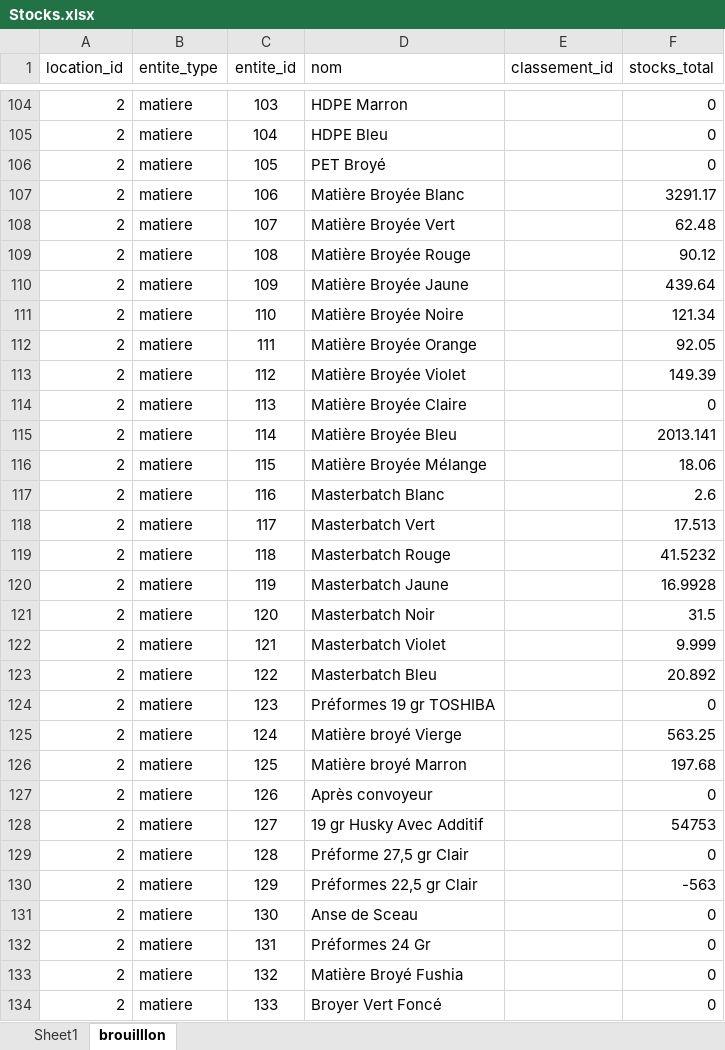
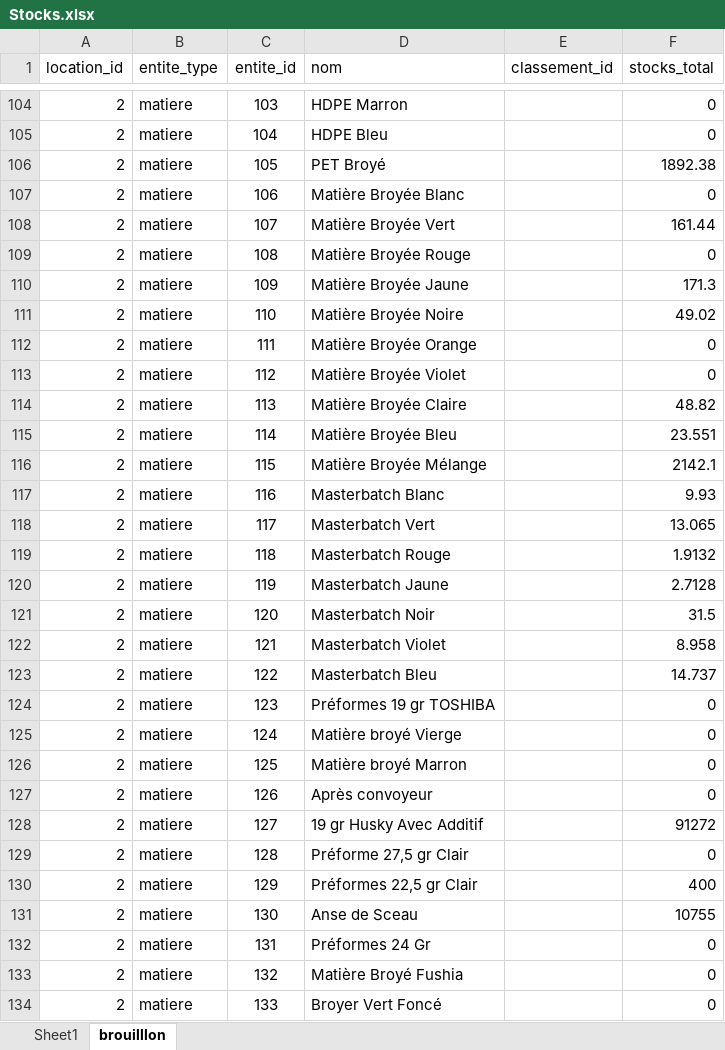
Before and after one commit to ElZARA407/ERP-CMP, an Excel workbook: backend-erp/database/seeders/data/Stocks.xlsx, sheet brouilllon, drawn as a sheet; only a part is shown, gaps mark what is left out; values as stored, in another font and other column widths than the file's, no borders; the diff covers the shown part only; the diff names each change by its address in the sheet, - before the commit and + after, or states it on an @@ line.

```diff
--- a/backend-erp/database/seeders/data/Stocks.xlsx (sheet brouilllon)
+++ b/backend-erp/database/seeders/data/Stocks.xlsx (sheet brouilllon)
-F106 (stocks_total): 0
+F106 (stocks_total): 1892.38
-F107 (stocks_total): 3291.17
+F107 (stocks_total): 0
-F108 (stocks_total): 62.48
+F108 (stocks_total): 161.44
-F109 (stocks_total): 90.12
+F109 (stocks_total): 0
-F110 (stocks_total): 439.64
+F110 (stocks_total): 171.3
-F111 (stocks_total): 121.34
+F111 (stocks_total): 49.02
-F112 (stocks_total): 92.05
+F112 (stocks_total): 0
-F113 (stocks_total): 149.39
+F113 (stocks_total): 0
-F114 (stocks_total): 0
+F114 (stocks_total): 48.82
-F115 (stocks_total): 2013.141
+F115 (stocks_total): 23.551
-F116 (stocks_total): 18.06
+F116 (stocks_total): 2142.1
-F117 (stocks_total): 2.6
+F117 (stocks_total): 9.93
-F118 (stocks_total): 17.513
+F118 (stocks_total): 13.065
-F119 (stocks_total): 41.5232
+F119 (stocks_total): 1.9132
-F120 (stocks_total): 16.9928
+F120 (stocks_total): 2.7128
-F122 (stocks_total): 9.999
+F122 (stocks_total): 8.958
-F123 (stocks_total): 20.892
+F123 (stocks_total): 14.737
-F125 (stocks_total): 563.25
+F125 (stocks_total): 0
-F126 (stocks_total): 197.68
+F126 (stocks_total): 0
-F128 (stocks_total): 54753
+F128 (stocks_total): 91272
-F130 (stocks_total): -563
+F130 (stocks_total): 400
-F131 (stocks_total): 0
+F131 (stocks_total): 10755
```
Also changed, not shown: 17 removed rows and 9 edited cells elsewhere in this sheet, 7 other files.
